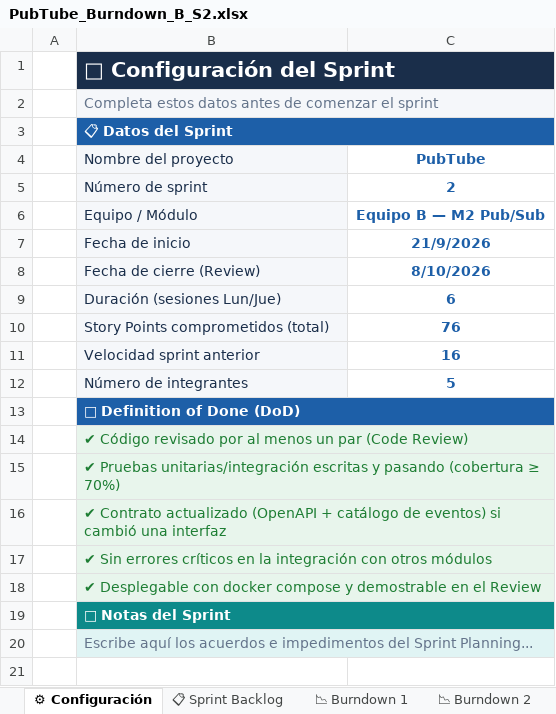
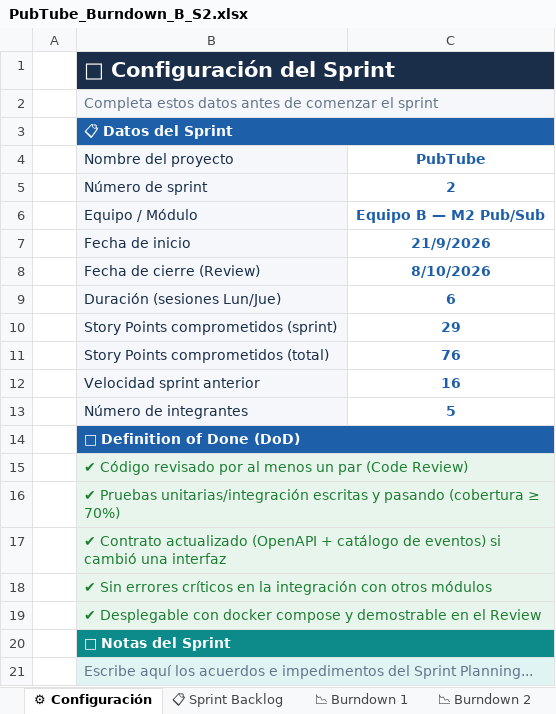
Before and after one commit to CarlosCienfuegos1/PubTube-Modulo2, an Excel workbook: scrum/burndown/PubTube_Burndown_B_S2.xlsx, sheet ⚙ Configuración, drawn as a sheet; values as stored, in another font and other column widths than the file's, no borders; the diff names each change by its address in the sheet, - before the commit and + after, or states it on an @@ line.

Commit message:
docs(scrum): agregar columna de story points comprometidos por sprint en configuración

```diff
--- a/scrum/burndown/PubTube_Burndown_B_S2.xlsx (sheet ⚙ Configuración)
+++ b/scrum/burndown/PubTube_Burndown_B_S2.xlsx (sheet ⚙ Configuración)
+row 10:  | Story Points comprometidos (sprint) | 29
```
Also changed, not shown: sheet 📉 Burndown 2, sheet 📊 Métricas, formulas that keep their value.
